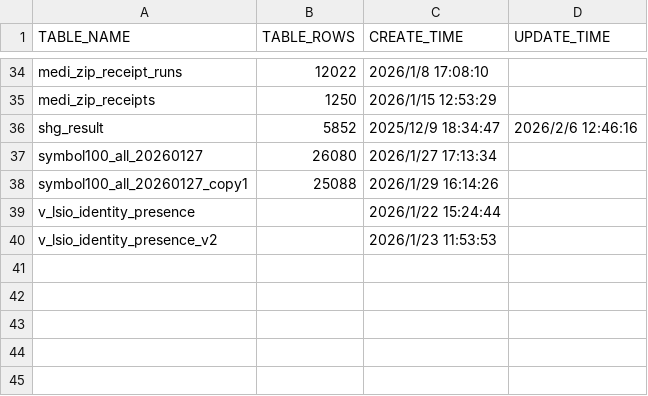
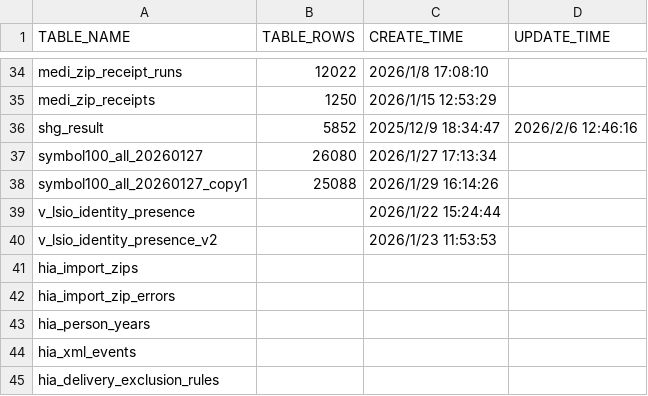
Before and after one commit to hirobuminagao/phr, a CSV file: sql/meta/work_other/000_table_list.csv, drawn as a sheet; only a part is shown, gaps mark what is left out; the diff names each change by its address in the sheet, - before the commit and + after, or states it on an @@ line.

Commit message:
Add HIA_fund_ledger_xml tables (DDL + meta)

```diff
--- a/sql/meta/work_other/000_table_list.csv
+++ b/sql/meta/work_other/000_table_list.csv
+row 41: hia_import_zips
+row 42: hia_import_zip_errors
+row 43: hia_person_years
+row 44: hia_xml_events
+row 45: hia_delivery_exclusion_rules
```
Also changed, not shown: 5 other files.
